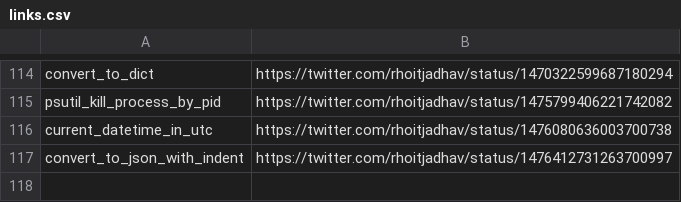
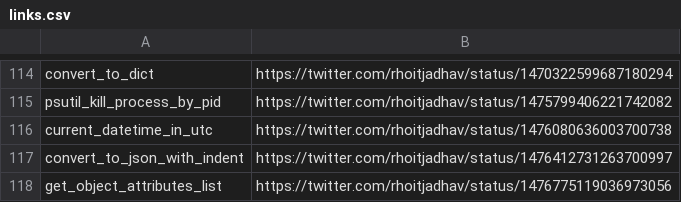
Before and after one commit to rhoitjadhav/python-twitter-posts, a CSV file: links.csv, drawn as a sheet; only a part is shown, gaps mark what is left out; the diff names each change by its address in the sheet, - before the commit and + after, or states it on an @@ line.

Commit message:
Get Object Attributes List twitter link

```diff
--- a/links.csv
+++ b/links.csv
+row 118: get_object_attributes_list | https://twitter.com/rhoitjadhav/status/1476775119036973056
```
